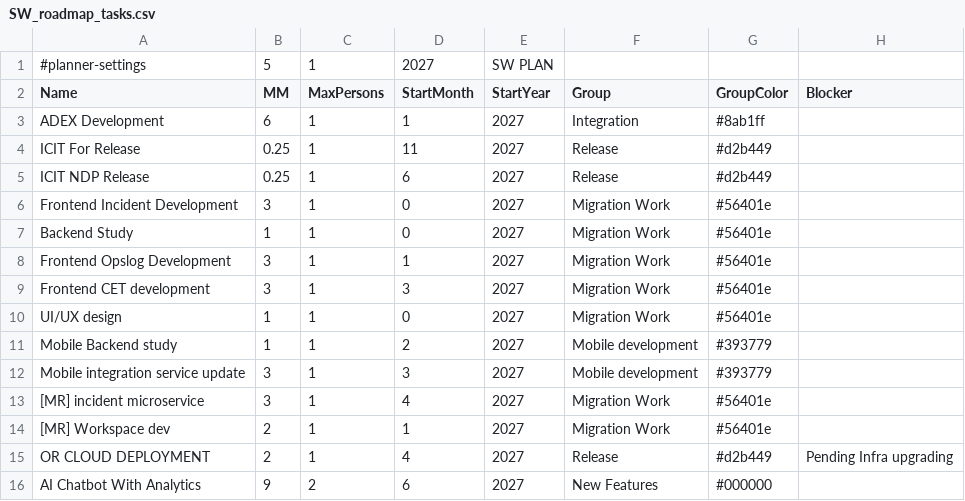
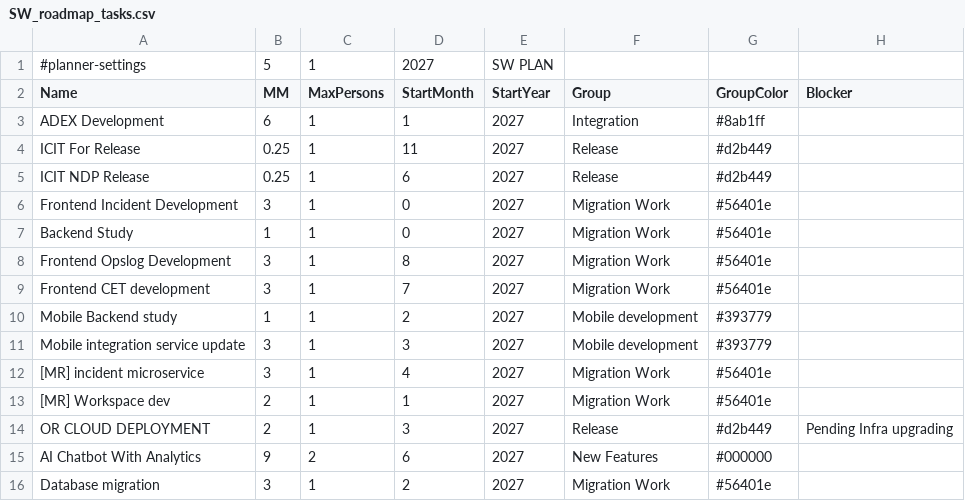
Before and after one commit to pingkee/Pkweb, a CSV file: project-management/data/SW_roadmap_tasks.csv, drawn as a sheet.

Commit message:
Update SW_roadmap_tasks.csv (2026-11-25 03:22 UTC)

```diff
--- a/project-management/data/SW_roadmap_tasks.csv
+++ b/project-management/data/SW_roadmap_tasks.csv
@@ -7,5 +7,4 @@ Name,MM,MaxPersons,StartMonth,StartYear,Group,GroupColor,Blocker
 "Backend Study",1,1,0,2027,"Migration Work","#56401e",""
-"Frontend Opslog Development",3,1,1,2027,"Migration Work","#56401e",""
-"Frontend CET development",3,1,3,2027,"Migration Work","#56401e",""
-"UI/UX design",1,1,0,2027,"Migration Work","#56401e",""
+"Frontend Opslog Development",3,1,8,2027,"Migration Work","#56401e",""
+"Frontend CET development",3,1,7,2027,"Migration Work","#56401e",""
 "Mobile Backend study",1,1,2,2027,"Mobile development","#393779",""
@@ -14,3 +13,4 @@ Name,MM,MaxPersons,StartMonth,StartYear,Group,GroupColor,Blocker
 "[MR] Workspace dev",2,1,1,2027,"Migration Work","#56401e",""
-"OR CLOUD DEPLOYMENT",2,1,4,2027,"Release","#d2b449","Pending Infra upgrading"
+"OR CLOUD DEPLOYMENT",2,1,3,2027,"Release","#d2b449","Pending Infra upgrading"
 "AI Chatbot With Analytics",9,2,6,2027,"New Features","#000000",""
+"Database migration",3,1,2,2027,"Migration Work","#56401e",""
```
